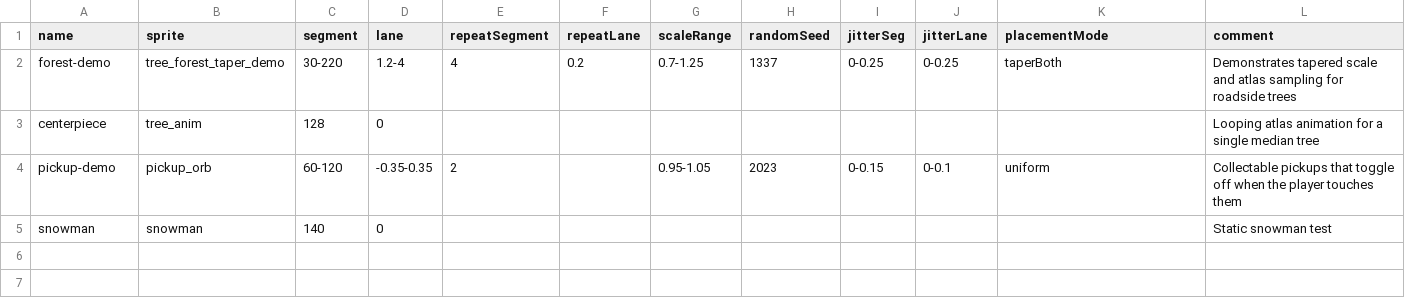
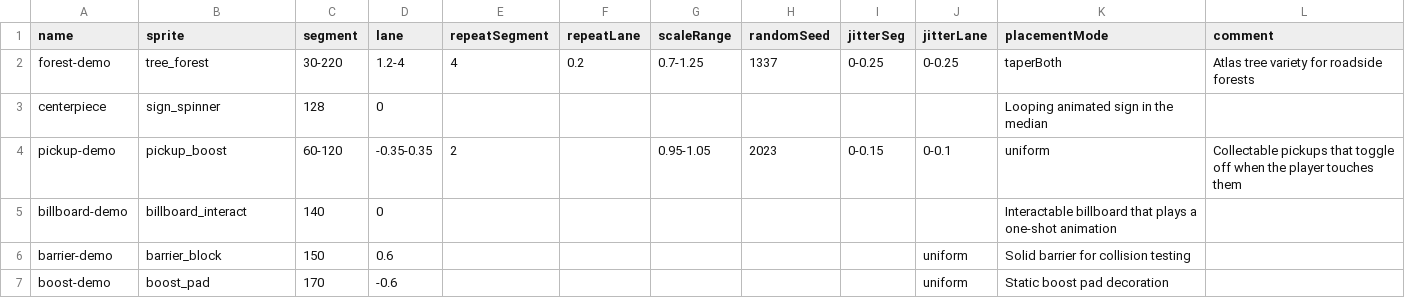
Before and after one commit to TM270c/outrun, a CSV file: tracks/placement.csv, drawn as a sheet.

Commit message:
Normalize sprite catalog schema

```diff
--- a/tracks/placement.csv
+++ b/tracks/placement.csv
@@ -1,5 +1,7 @@
 name,sprite,segment,lane,repeatSegment,repeatLane,scaleRange,randomSeed,jitterSeg,jitterLane,placementMode,comment
-forest-demo,tree_forest_taper_demo,30-220,1.2-4,4,0.2,0.7-1.25,1337,0-0.25,0-0.25,taperBoth,Demonstrates tapered scale and atlas sampling for roadside trees
-centerpiece,tree_anim,128,0,,,,,,,,Looping atlas animation for a single median tree
-pickup-demo,pickup_orb,60-120,-0.35-0.35,2,,0.95-1.05,2023,0-0.15,0-0.1,uniform,Collectable pickups that toggle off when the player touches them
-snowman,snowman,140,0,,,,,,,,Static snowman test
+forest-demo,tree_forest,30-220,1.2-4,4,0.2,0.7-1.25,1337,0-0.25,0-0.25,taperBoth,Atlas tree variety for roadside forests
+centerpiece,sign_spinner,128,0,,,,,,,Looping animated sign in the median
+pickup-demo,pickup_boost,60-120,-0.35-0.35,2,,0.95-1.05,2023,0-0.15,0-0.1,uniform,Collectable pickups that toggle off when the player touches them
+billboard-demo,billboard_interact,140,0,,,,,,,Interactable billboard that plays a one-shot animation
+barrier-demo,barrier_block,150,0.6,,,,,,uniform,Solid barrier for collision testing
+boost-demo,boost_pad,170,-0.6,,,,,,uniform,Static boost pad decoration
```
Also changed, not shown: 2 other files.
